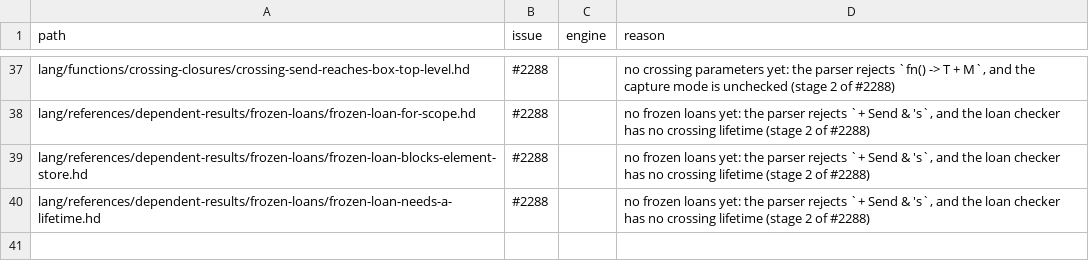
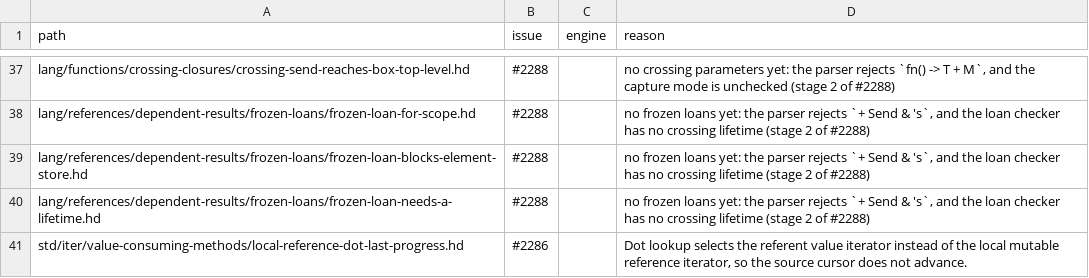
Before and after one commit to HerringtonDarkholme/hd-lang, a TSV file: KNOWN_FAILURES.tsv, drawn as a sheet; only a part is shown, gaps mark what is left out.

```diff
--- a/KNOWN_FAILURES.tsv
+++ b/KNOWN_FAILURES.tsv
@@ -40 +40,2 @@ lang/references/dependent-results/frozen-loans/frozen-loan-blocks-element-store.
 lang/references/dependent-results/frozen-loans/frozen-loan-needs-a-lifetime.hd	#2288		no frozen loans yet: the parser rejects `+ Send & 's`, and the loan checker has no crossing lifetime (stage 2 of #2288)
+std/iter/value-consuming-methods/local-reference-dot-last-progress.hd	#2286		Dot lookup selects the referent value iterator instead of the local mutable reference iterator, so the source cursor does not advance.
```
Also changed, not shown: 2 other files.
